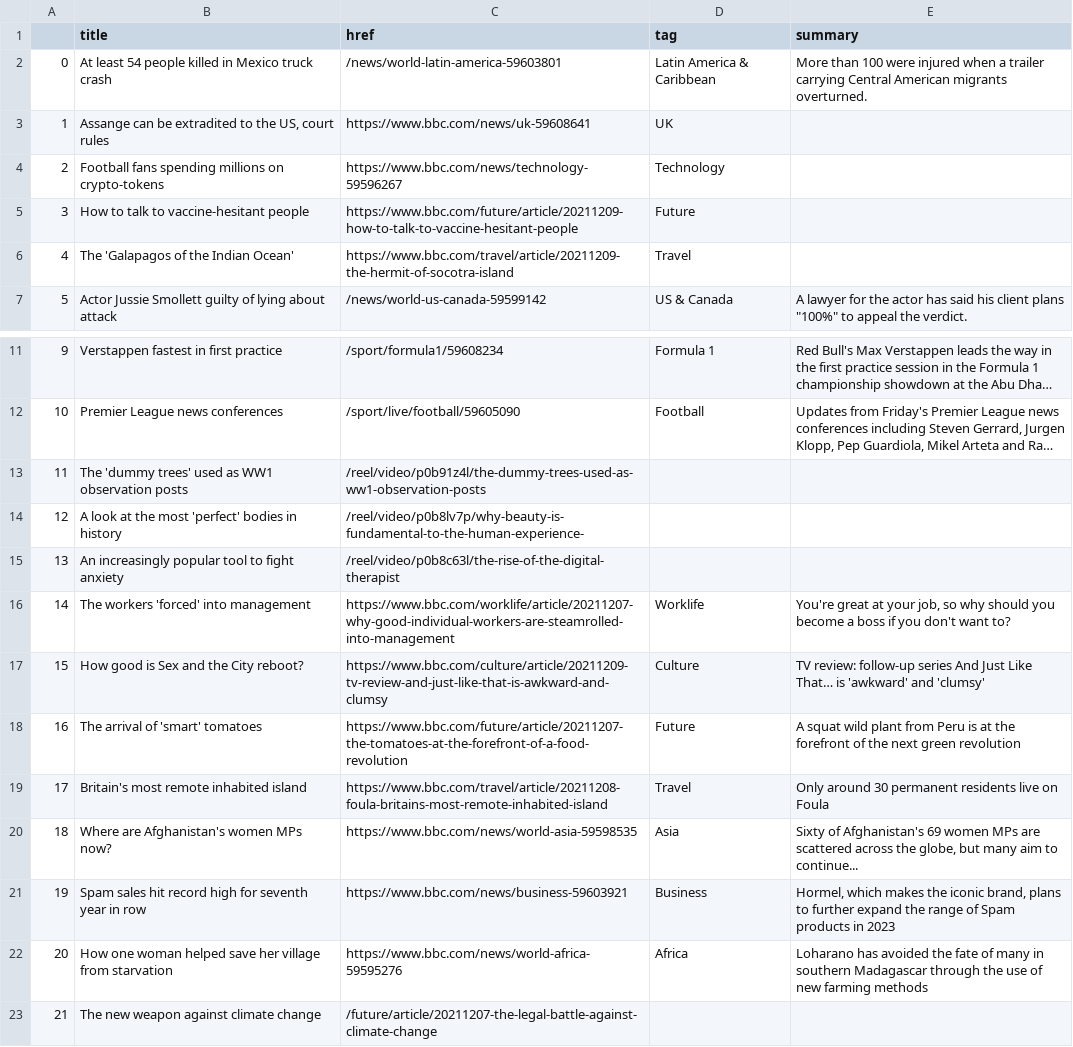
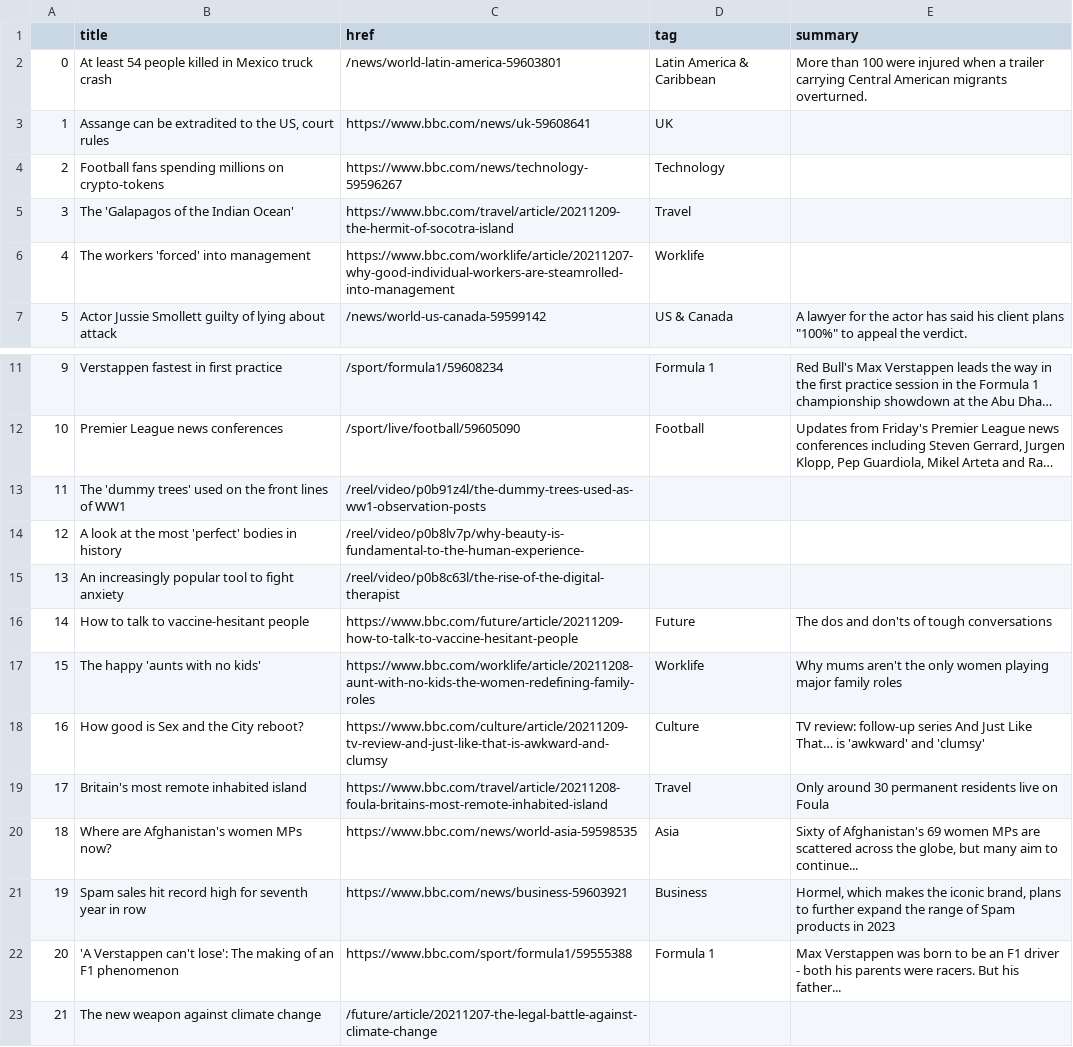
Before and after one commit to joaquin-rosado/automatic-scraper, a CSV file: bbc-headlines.csv, drawn as a sheet; only a part is shown, gaps mark what is left out; long unchanged cells end in …; the diff names each change by its address in the sheet, - before the commit and + after, or states it on an @@ line.

```diff
--- a/bbc-headlines.csv
+++ b/bbc-headlines.csv
-B5 (title): How to talk to vaccine-hesitant people
+B5 (title): The 'Galapagos of the Indian Ocean'
-C5 (href): https://www.bbc.com/future/article/20211209-how-to-talk-to-vaccine-hesitant-people
+C5 (href): https://www.bbc.com/travel/article/20211209-the-hermit-of-socotra-island
-D5 (tag): Future
+D5 (tag): Travel
-B6 (title): The 'Galapagos of the Indian Ocean'
+B6 (title): The workers 'forced' into management
-C6 (href): https://www.bbc.com/travel/article/20211209-the-hermit-of-socotra-island
+C6 (href): https://www.bbc.com/worklife/article/20211207-why-good-individual-workers-are-steamrolled-into-management
-D6 (tag): Travel
+D6 (tag): Worklife
-B13 (title): …trees' used as WW1 observation posts
+B13 (title): …trees' used on the front lines of WW1
-B16 (title): The workers 'forced' into management
+B16 (title): How to talk to vaccine-hesitant people
-C16 (href): https://www.bbc.com/worklife/article/20211207-why-good-individual-workers-are-steamrolled-into-management
+C16 (href): https://www.bbc.com/future/article/20211209-how-to-talk-to-vaccine-hesitant-people
-D16 (tag): Worklife
+D16 (tag): Future
-E16 (summary): You're great at your job, so why should you become a boss if you don't want to?
+E16 (summary): The dos and don'ts of tough conversations
-B17 (title): How good is Sex and the City reboot?
+B17 (title): The happy 'aunts with no kids'
-C17 (href): https://www.bbc.com/culture/article/20211209-tv-review-and-just-like-that-is-awkward-and-clumsy
+C17 (href): https://www.bbc.com/worklife/article/20211208-aunt-with-no-kids-the-women-redefining-family-roles
-D17 (tag): Culture
+D17 (tag): Worklife
-E17 (summary): TV review: follow-up series And Just Like That… is 'awkward' and 'clumsy'
+E17 (summary): Why mums aren't the only women playing major family roles
-B18 (title): The arrival of 'smart' tomatoes
+B18 (title): How good is Sex and the City reboot?
-C18 (href): https://www.bbc.com/future/article/20211207-the-tomatoes-at-the-forefront-of-a-food-revolution
+C18 (href): https://www.bbc.com/culture/article/20211209-tv-review-and-just-like-that-is-awkward-and-clumsy
-D18 (tag): Future
+D18 (tag): Culture
-E18 (summary): A squat wild plant from Peru is at the forefront of the next green revolution
+E18 (summary): TV review: follow-up series And Just Like That… is 'awkward' and 'clumsy'
-B22 (title): How one woman helped save her village from starvation
+B22 (title): 'A Verstappen can't lose': The making of an F1 phenomenon
-C22 (href): https://www.bbc.com/news/world-africa-59595276
+C22 (href): https://www.bbc.com/sport/formula1/59555388
-D22 (tag): Africa
+D22 (tag): Formula 1
-E22 (summary): Loharano has avoided the fate of many in southern Madagascar through the use of new farming methods
+E22 (summary): Max Verstappen was born to be an F1 driver - both his parents were racers. But his father...
```
